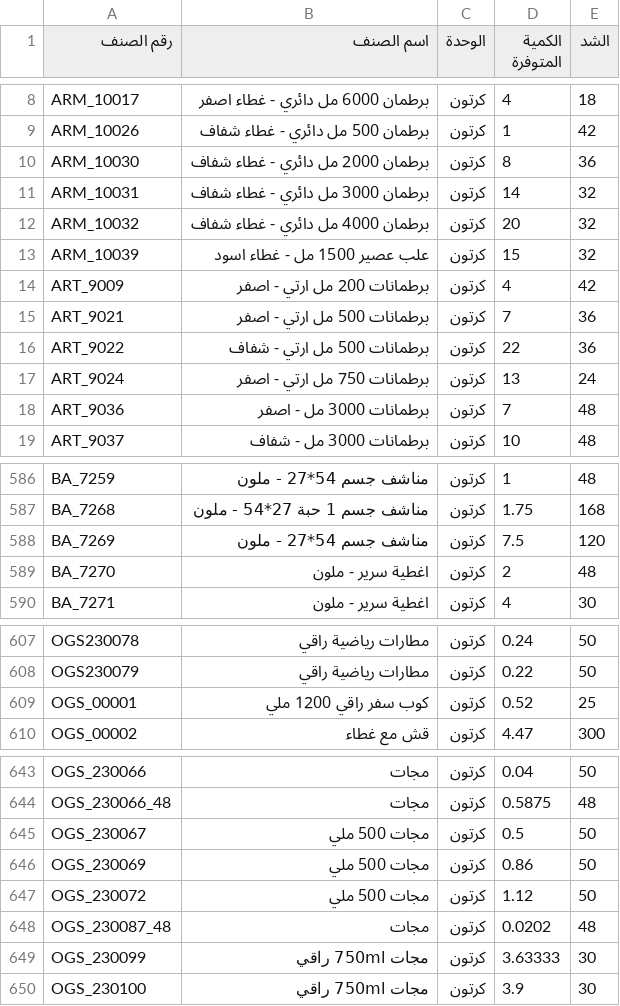
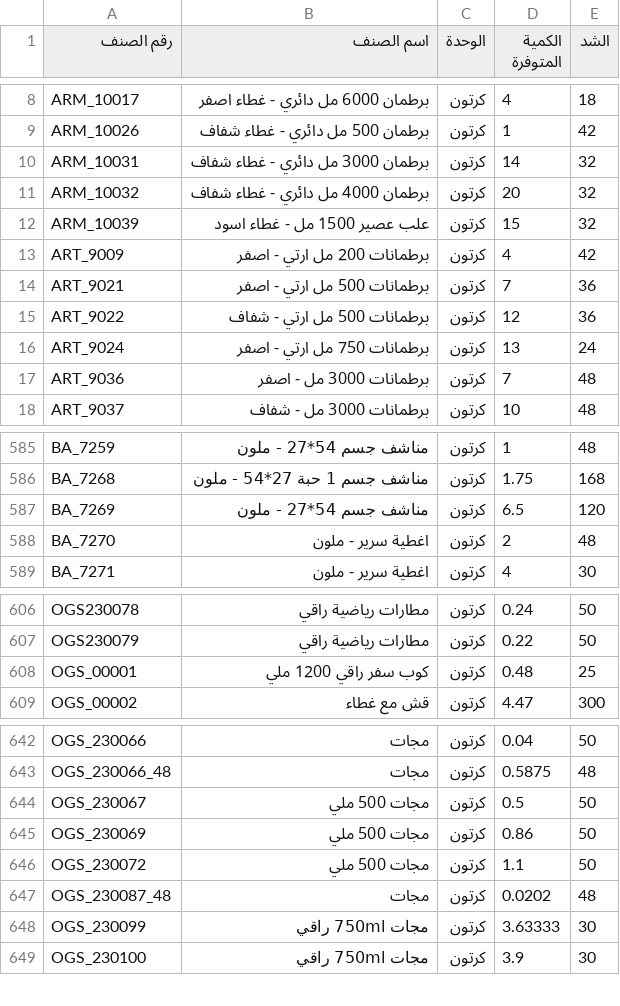
Before and after one commit to al-hzmi/inventory-system, a TSV file: data/riyadh.tsv, drawn as a sheet; only a part is shown, gaps mark what is left out; the diff covers the shown part only.

Commit message:
Update riyadh.tsv

```diff
--- a/data/riyadh.tsv
+++ b/data/riyadh.tsv
@@ -9,3 +9,2 @@ ARM_10017	برطمان 6000 مل دائري  - غطاء اصفر	كرتون	4	18
 ARM_10026	برطمان 500 مل دائري - غطاء شفاف	كرتون	1	42			
-ARM_10030	برطمان 2000 مل دائري - غطاء شفاف	كرتون	8	36			
 ARM_10031	برطمان 3000 مل دائري - غطاء شفاف	كرتون	14	32			
@@ -15,3 +14,3 @@ ART_9009	برطمانات 200 مل ارتي - اصفر	كرتون	4	42
 ART_9021	برطمانات 500 مل ارتي - اصفر	كرتون	7	36			
-ART_9022	برطمانات 500 مل ارتي - شفاف	كرتون	22	36			
+ART_9022	برطمانات 500 مل ارتي - شفاف	كرتون	12	36			
 ART_9024	برطمانات 750 مل ارتي - اصفر	كرتون	13	24			
@@ -587,3 +586,3 @@ BA_7259	مناشف جسم 54*27 - ملون	كرتون	1	48
 BA_7268	مناشف جسم 1 حبة 27*54 - ملون	كرتون	1.75	168			
-BA_7269	مناشف جسم 54*27 - ملون	كرتون	7.5	120			
+BA_7269	مناشف جسم 54*27 - ملون	كرتون	6.5	120			
 BA_7270	اغطية سرير - ملون	كرتون	2	48			
@@ -608,3 +607,3 @@ OGS230078	مطارات رياضية راقي	كرتون	0.24	50
 OGS230079	مطارات رياضية راقي	كرتون	0.22	50			
-OGS_00001	كوب سفر راقي 1200 ملي	كرتون	0.52	25			
+OGS_00001	كوب سفر راقي 1200 ملي	كرتون	0.48	25			
 OGS_00002	قش مع غطاء	كرتون	4.47	300			
@@ -646,3 +645,3 @@ OGS_230067	مجات 500 ملي	كرتون	0.5	50
 OGS_230069	مجات 500 ملي	كرتون	0.86	50			
-OGS_230072	مجات 500 ملي	كرتون	1.12	50			
+OGS_230072	مجات 500 ملي	كرتون	1.1	50			
 OGS_230087_48	مجات	كرتون	0.0202	48			
```
Also changed, not shown: 15 added rows and 15 removed rows elsewhere in this file.
